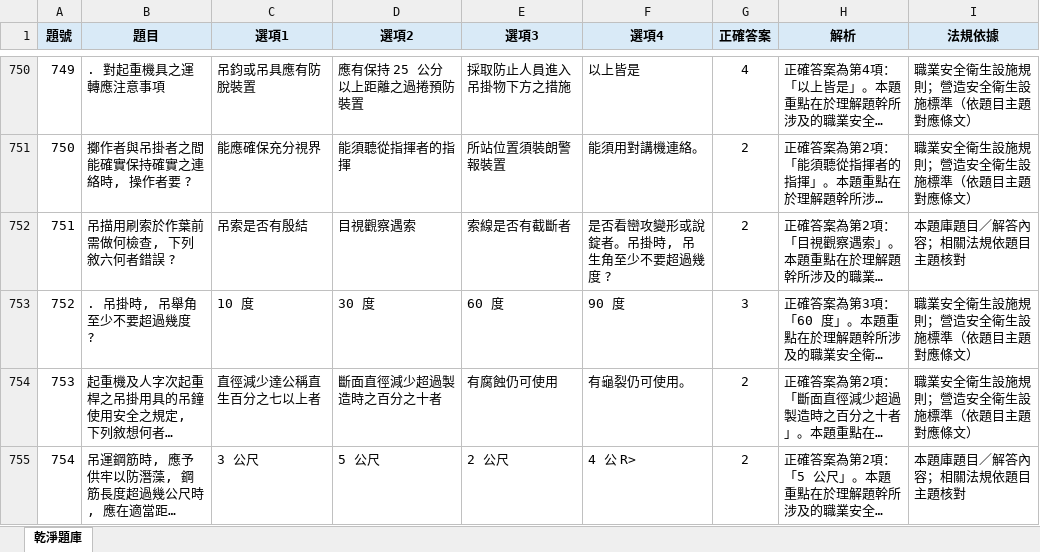
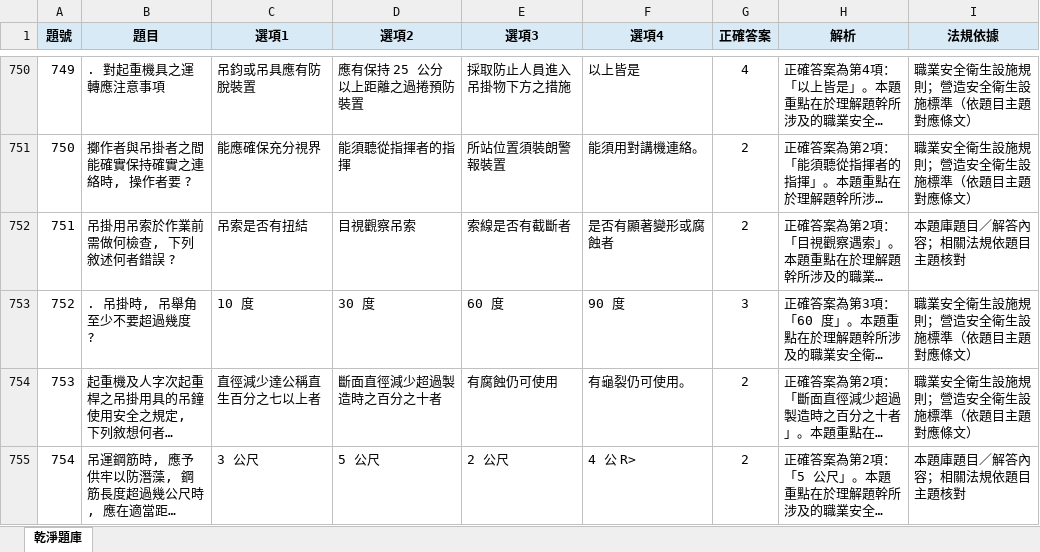
Before and after one commit to drher/drher.github.io, an Excel workbook: salf/丙種職業安全衛生業務主管題庫.xlsx, sheet 乾淨題庫, drawn as a sheet; only a part is shown, gaps mark what is left out; long unchanged cells end in …; values as stored, in another font and other column widths than the file's, no borders; the diff names each change by its address in the sheet, - before the commit and + after, or states it on an @@ line.

Commit message:
bcv

```diff
--- a/salf/丙種職業安全衛生業務主管題庫.xlsx (sheet 乾淨題庫)
+++ b/salf/丙種職業安全衛生業務主管題庫.xlsx (sheet 乾淨題庫)
-B752 (題目): 吊描用刷索於作葉前需做何檢查, 下列敘六何者錯誤 ?
+B752 (題目): 吊掛用吊索於作業前需做何檢查, 下列敘述何者錯誤 ?
-C752 (選項1): 吊索是否有殷結
+C752 (選項1): 吊索是否有扭結
-D752 (選項2): 目視觀察遇索
+D752 (選項2): 目視觀察吊索
-F752 (選項4): 是否看巒攻變形或說錠者。吊掛時, 吊生角至少不要超過幾度 ?
+F752 (選項4): 是否有顯著變形或腐蝕者
```
